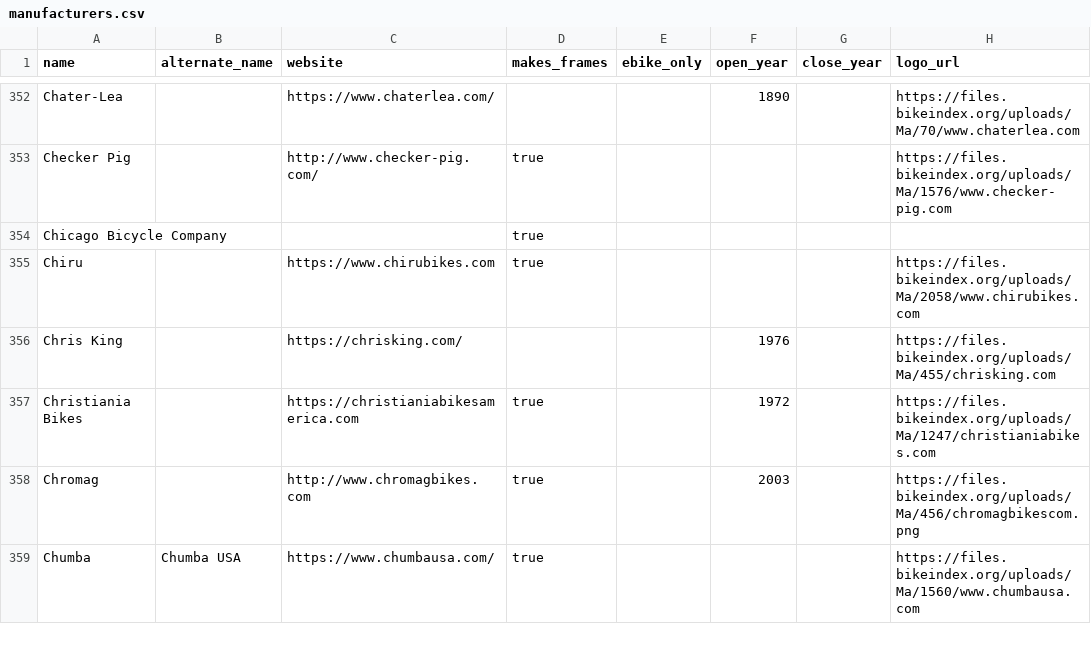
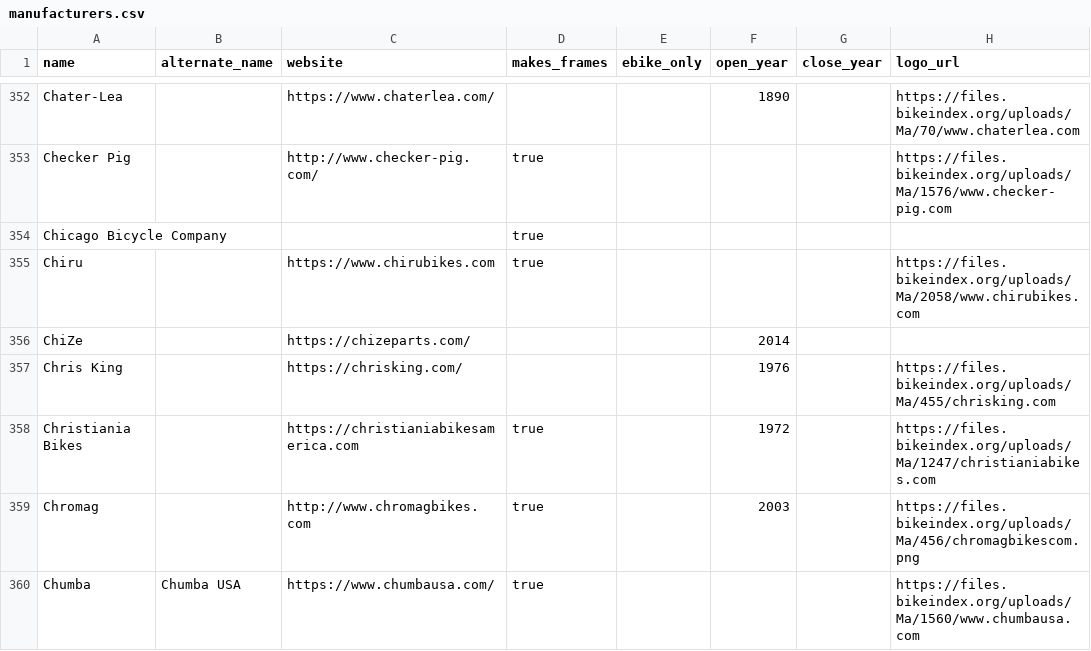
Before and after one commit to bikeindex/bike_data, a CSV file: data/manufacturers.csv, drawn as a sheet; only a part is shown, gaps mark what is left out; the diff names each change by its address in the sheet, - before the commit and + after, or states it on an @@ line.

Commit message:
Add ChiZe as a bicycle component manufacturer

```diff
--- a/data/manufacturers.csv
+++ b/data/manufacturers.csv
+row 356: ChiZe |  | https://chizeparts.com/ |  |  | 2014
```
